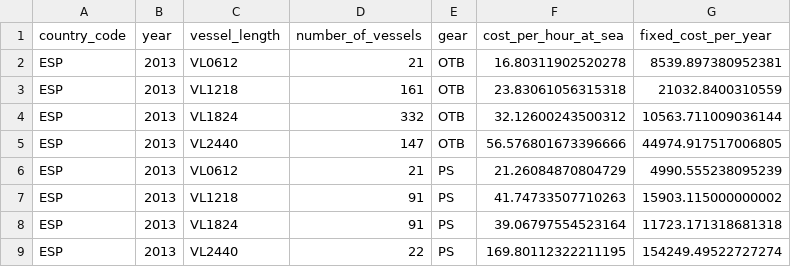
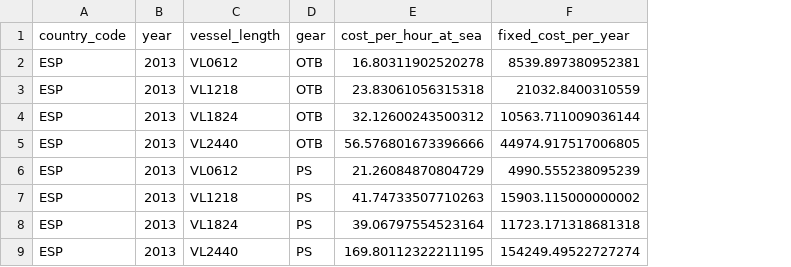
Before and after one commit to SURIMI-Project/SURIMI-POSEIDON_inputs, a CSV file: western_med/operating_costs.csv, drawn as a sheet; only a part is shown; the diff names each change by its address in the sheet, - before the commit and + after, or states it on an @@ line.

Commit message:
remove number_of_vessels in operating costs file

```diff
--- a/western_med/operating_costs.csv
+++ b/western_med/operating_costs.csv
-column D (number_of_vessels), rows 2-9: 21 | 161 | 332 | 147 | 21 | 91 | 91 | 22
```
